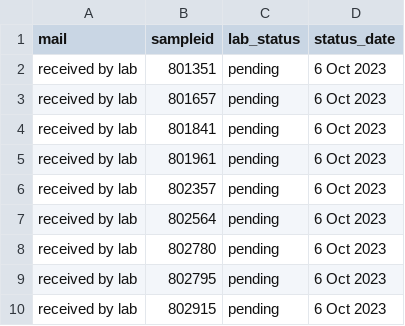
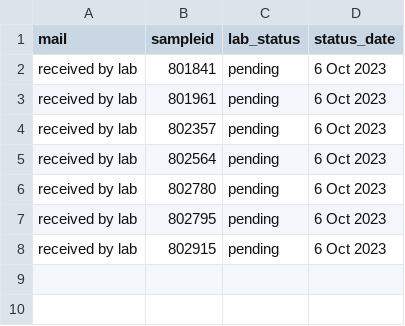
Before and after one commit to opioiddatalab/drugchecking, a CSV file: status/pending.csv, drawn as a sheet.

```diff
--- a/status/pending.csv
+++ b/status/pending.csv
@@ -1,4 +1,2 @@
 mail,sampleid,lab_status,status_date
-received by lab,801351,pending, 6 Oct 2023
-received by lab,801657,pending, 6 Oct 2023
 received by lab,801841,pending, 6 Oct 2023
```
Also changed, not shown: 8 other files.
